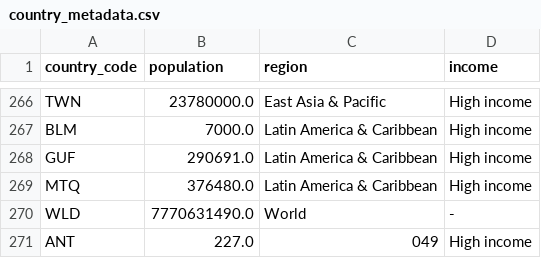
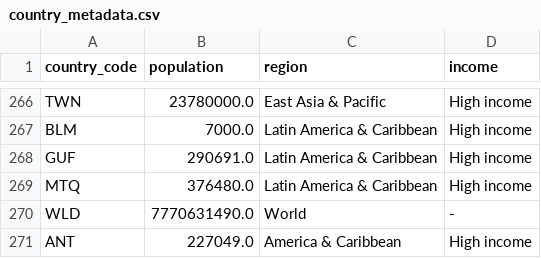
Before and after one commit to covid19-data/covid19-data, a CSV file: output/metadata/country/country_metadata.csv, drawn as a sheet; only a part is shown, gaps mark what is left out.

```diff
--- a/output/metadata/country/country_metadata.csv
+++ b/output/metadata/country/country_metadata.csv
@@ -270,2 +270,2 @@ MTQ,376480.0,Latin America & Caribbean,High income
 WLD,7770631490.0,World,-
-ANT,227.0,049,High income
+ANT,227049.0,America & Caribbean,High income
```
Also changed, not shown: curation_data/country/extra_country_metadata.csv, 2 other files.
